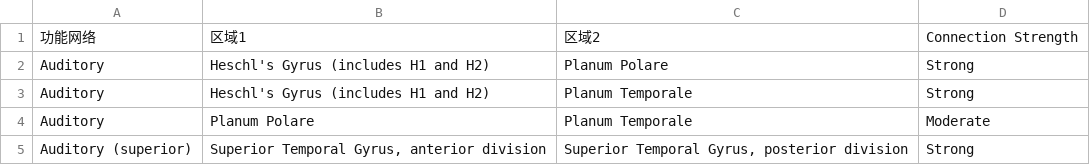
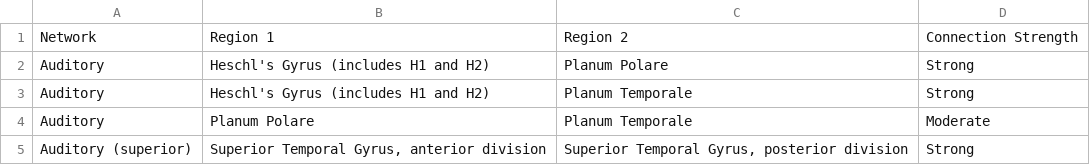
Before and after one commit to Rutgers-NINC-Lab/Knowledge-graph-RL, a CSV file: data/training/fucn_conn.csv, drawn as a sheet; only a part is shown; removed rows and columns are numbered as before the commit, all else as after; the diff names each change by its address in the sheet, - before the commit and + after, or states it on an @@ line.

Commit message:
Translate remaining functional connectivity column headers

```diff
--- a/data/training/fucn_conn.csv
+++ b/data/training/fucn_conn.csv
-row 1: 功能网络 | 区域1 | 区域2 | Connection Strength
+row 1: Network | Region 1 | Region 2 | Connection Strength
```
